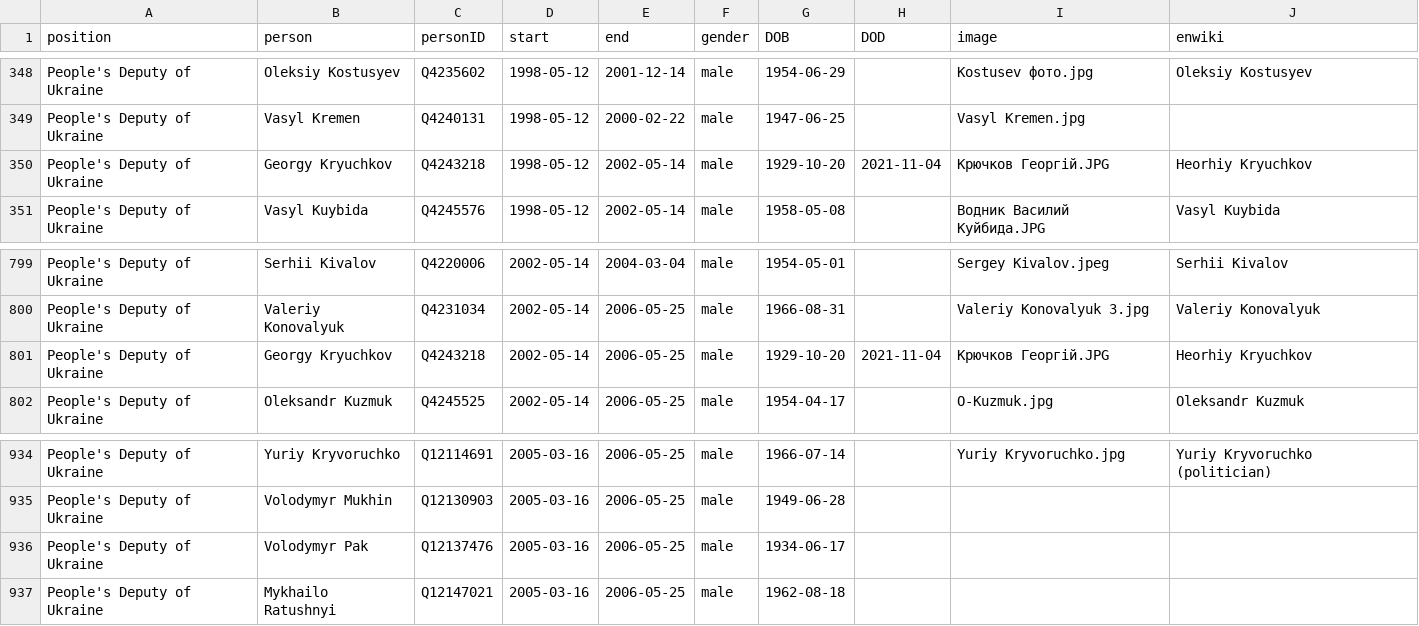
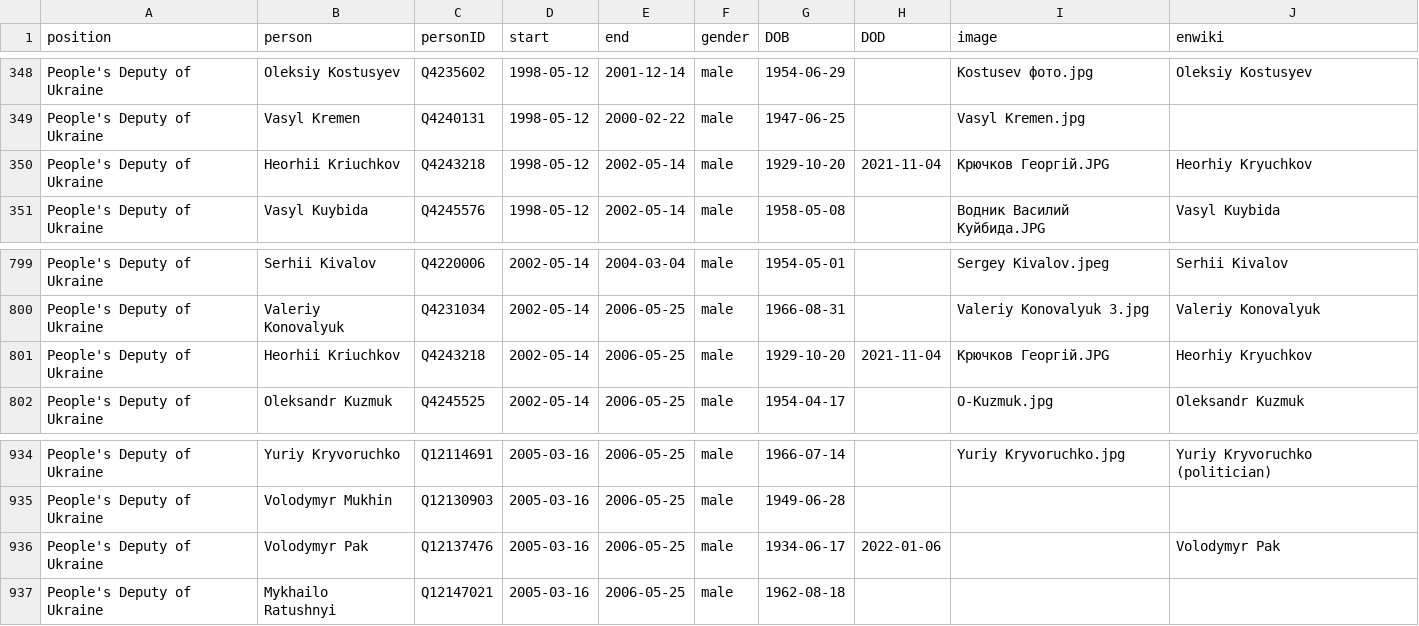
Before and after one commit to every-politician-scrapers/ukraine-cabinet, a CSV file: html/legislators.csv, drawn as a sheet; only a part is shown, gaps mark what is left out.

Commit message:
PCB update

```diff
--- a/html/legislators.csv
+++ b/html/legislators.csv
@@ -349,3 +349,3 @@ People's Deputy of Ukraine,Oleksiy Kostusyev,Q4235602,1998-05-12,2001-12-14,male
 People's Deputy of Ukraine,Vasyl Kremen,Q4240131,1998-05-12,2000-02-22,male,1947-06-25,,Vasyl Kremen.jpg,
-People's Deputy of Ukraine,Georgy Kryuchkov,Q4243218,1998-05-12,2002-05-14,male,1929-10-20,2021-11-04,Крючков Георгій.JPG,Heorhiy Kryuchkov
+People's Deputy of Ukraine,Heorhii Kriuchkov,Q4243218,1998-05-12,2002-05-14,male,1929-10-20,2021-11-04,Крючков Георгій.JPG,Heorhiy Kryuchkov
 People's Deputy of Ukraine,Vasyl Kuybida,Q4245576,1998-05-12,2002-05-14,male,1958-05-08,,Водник Василий Куйбида.JPG,Vasyl Kuybida
@@ -800,3 +800,3 @@ People's Deputy of Ukraine,Serhii Kivalov,Q4220006,2002-05-14,2004-03-04,male,19
 People's Deputy of Ukraine,Valeriy Konovalyuk,Q4231034,2002-05-14,2006-05-25,male,1966-08-31,,Valeriy Konovalyuk 3.jpg,Valeriy Konovalyuk
-People's Deputy of Ukraine,Georgy Kryuchkov,Q4243218,2002-05-14,2006-05-25,male,1929-10-20,2021-11-04,Крючков Георгій.JPG,Heorhiy Kryuchkov
+People's Deputy of Ukraine,Heorhii Kriuchkov,Q4243218,2002-05-14,2006-05-25,male,1929-10-20,2021-11-04,Крючков Георгій.JPG,Heorhiy Kryuchkov
 People's Deputy of Ukraine,Oleksandr Kuzmuk,Q4245525,2002-05-14,2006-05-25,male,1954-04-17,,O-Kuzmuk.jpg,Oleksandr Kuzmuk
@@ -935,3 +935,3 @@ People's Deputy of Ukraine,Yuriy Kryvoruchko,Q12114691,2005-03-16,2006-05-25,mal
 People's Deputy of Ukraine,Volodymyr Mukhin,Q12130903,2005-03-16,2006-05-25,male,1949-06-28,,,
-People's Deputy of Ukraine,Volodymyr Pak,Q12137476,2005-03-16,2006-05-25,male,1934-06-17,,,
+People's Deputy of Ukraine,Volodymyr Pak,Q12137476,2005-03-16,2006-05-25,male,1934-06-17,2022-01-06,,Volodymyr Pak
 People's Deputy of Ukraine,Mykhailo Ratushnyi,Q12147021,2005-03-16,2006-05-25,male,1962-08-18,,,
```
